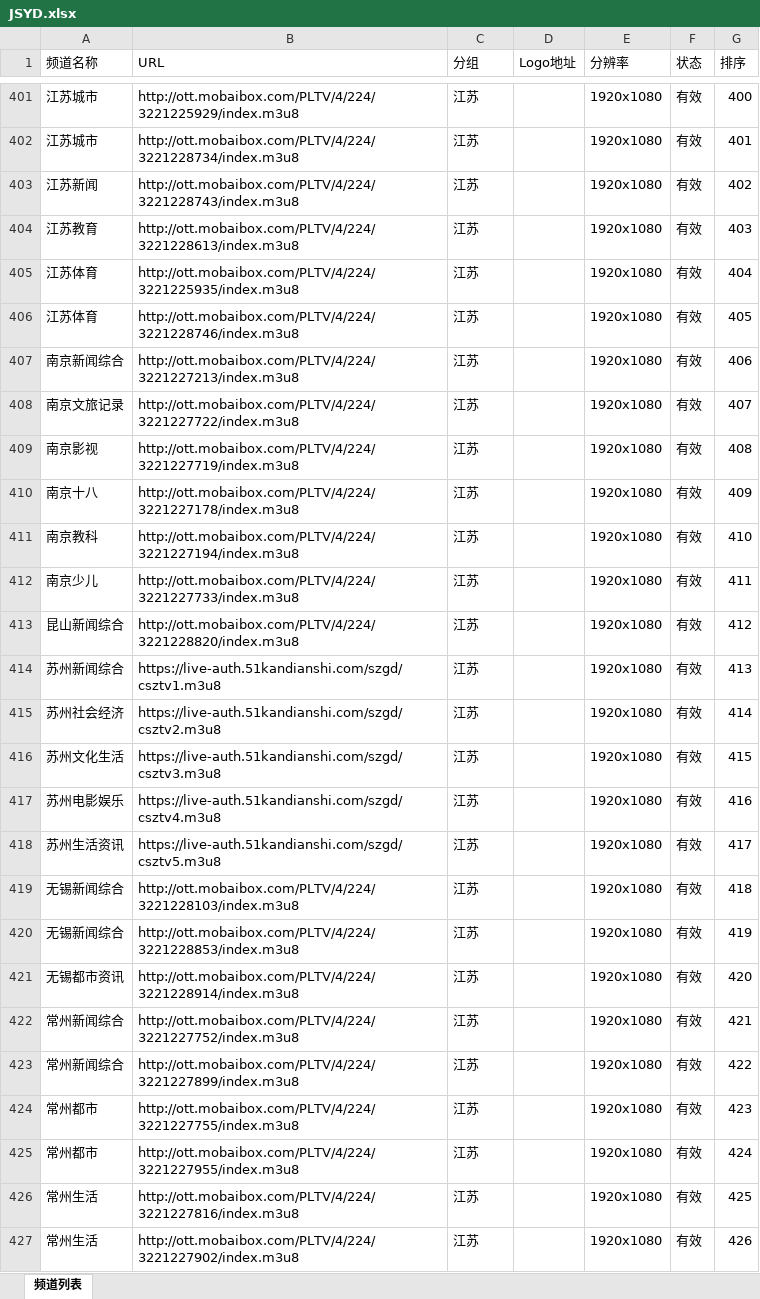
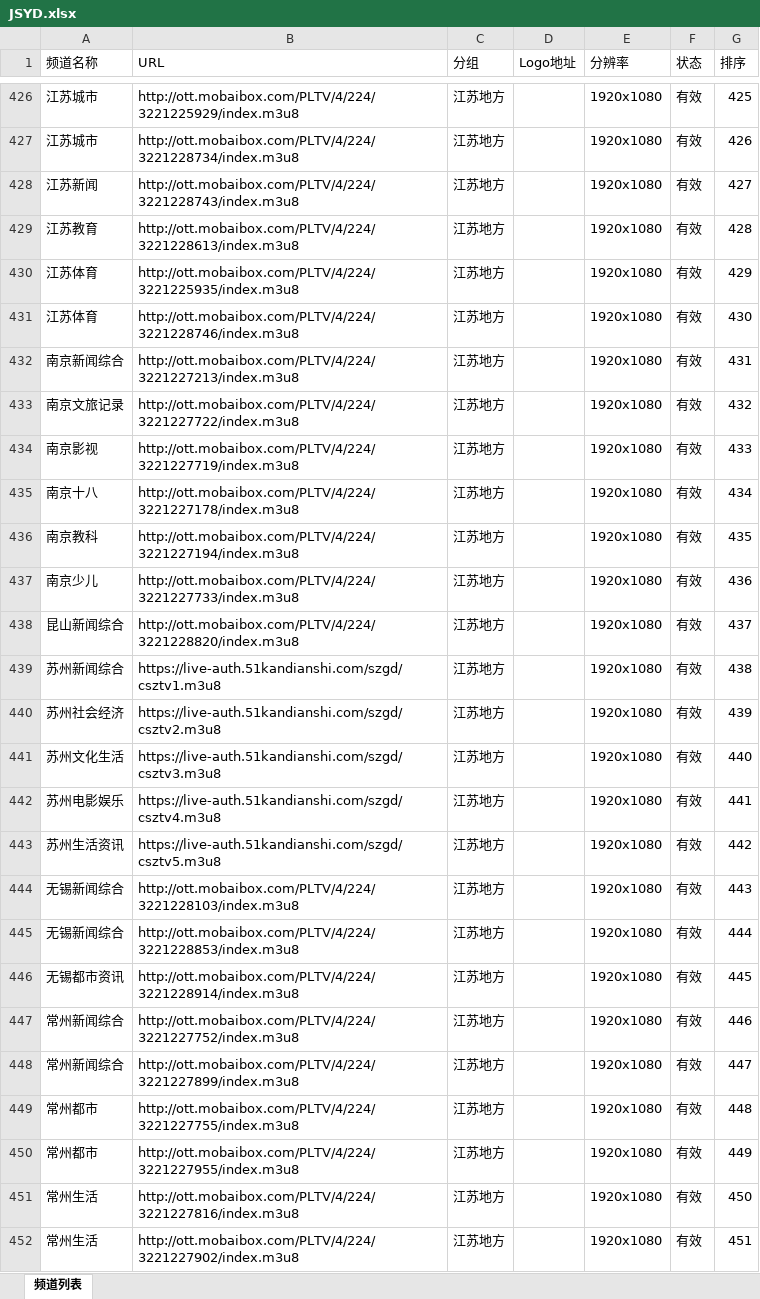
Before and after one commit to jizhujian/zb, an Excel workbook: JSYD.xlsx, sheet 频道列表, drawn as a sheet; only a part is shown, gaps mark what is left out; values as stored, in another font and other column widths than the file's, no borders; addresses are those after the commit; the diff covers the shown part only; the diff names each change by its address in the sheet, - before the commit and + after, or states it on an @@ line.

```diff
--- a/JSYD.xlsx (sheet 频道列表)
+++ b/JSYD.xlsx (sheet 频道列表)
-C426:C452 (分组): 江苏
+C426:C452 (分组): 江苏地方
-G426 (排序): 400
+G426 (排序): 425
-G427 (排序): 401
+G427 (排序): 426
-G428 (排序): 402
+G428 (排序): 427
-G429 (排序): 403
+G429 (排序): 428
-G430 (排序): 404
+G430 (排序): 429
-G431 (排序): 405
+G431 (排序): 430
-G432 (排序): 406
+G432 (排序): 431
-G433 (排序): 407
+G433 (排序): 432
-G434 (排序): 408
+G434 (排序): 433
-G435 (排序): 409
+G435 (排序): 434
-G436 (排序): 410
+G436 (排序): 435
-G437 (排序): 411
+G437 (排序): 436
-G438 (排序): 412
+G438 (排序): 437
-G439 (排序): 413
+G439 (排序): 438
-G440 (排序): 414
+G440 (排序): 439
-G441 (排序): 415
+G441 (排序): 440
-G442 (排序): 416
+G442 (排序): 441
-G443 (排序): 417
+G443 (排序): 442
-G444 (排序): 418
+G444 (排序): 443
-G445 (排序): 419
+G445 (排序): 444
-G446 (排序): 420
+G446 (排序): 445
-G447 (排序): 421
+G447 (排序): 446
-G448 (排序): 422
+G448 (排序): 447
-G449 (排序): 423
+G449 (排序): 448
-G450 (排序): 424
+G450 (排序): 449
-G451 (排序): 425
+G451 (排序): 450
-G452 (排序): 426
+G452 (排序): 451
```
Also changed, not shown: 29 added rows, 29 removed rows and 231 edited cells elsewhere in this sheet, SHYDipv6.xlsx, 4 other files.
